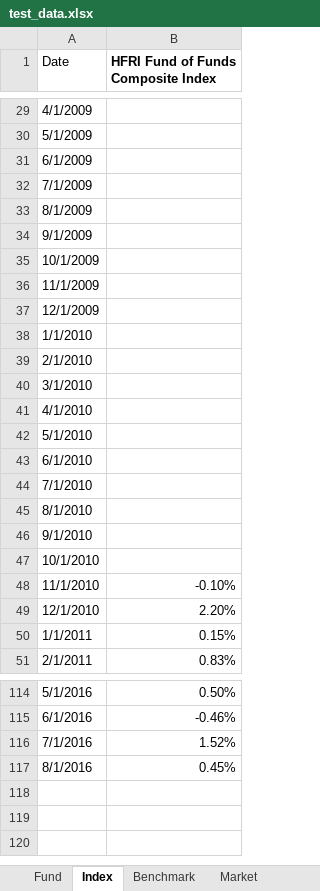
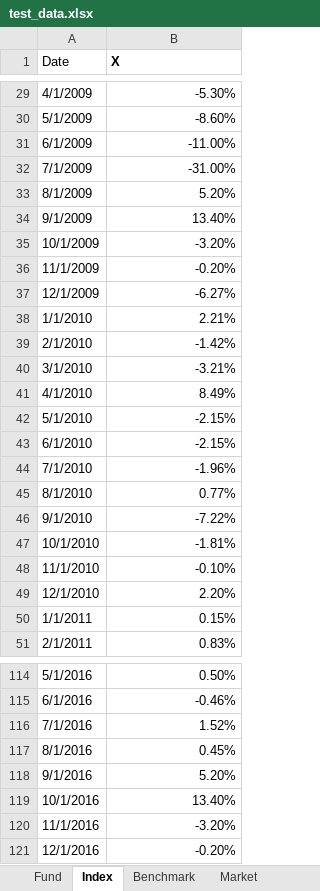
Before and after one commit to fzn0728/Pair-Comparison, an Excel workbook: test_data.xlsx, sheet Index, drawn as a sheet; only a part is shown, gaps mark what is left out; values as stored, in another font and other column widths than the file's, no borders; charts and pictures not drawn; the diff covers the shown part only; the diff names each change by its address in the sheet, - before the commit and + after, or states it on an @@ line.

Commit message:
cut fund number to 10

```diff
--- a/test_data.xlsx (sheet Index)
+++ b/test_data.xlsx (sheet Index)
-B1: HFRI Fund of Funds Composite Index
+B1: X
-B29 (X): (empty)
+B29 (X): -5.30%
-B30 (X): (empty)
+B30 (X): -8.60%
-B31 (X): (empty)
+B31 (X): -11.00%
-B32 (X): (empty)
+B32 (X): -31.00%
-B33 (X): (empty)
+B33 (X): 5.20%
-B34 (X): (empty)
+B34 (X): 13.40%
-B35 (X): (empty)
+B35 (X): -3.20%
-B36 (X): (empty)
+B36 (X): -0.20%
-B37 (X): (empty)
+B37 (X): -6.27%
-B38 (X): (empty)
+B38 (X): 2.21%
-B39 (X): (empty)
+B39 (X): -1.42%
-B40 (X): (empty)
+B40 (X): -3.21%
-B41 (X): (empty)
+B41 (X): 8.49%
-B42:B43 (X): (empty)
+B42:B43 (X): -2.15%
-B44 (X): (empty)
+B44 (X): -1.96%
-B45 (X): (empty)
+B45 (X): 0.77%
-B46 (X): (empty)
+B46 (X): -7.22%
-B47 (X): (empty)
+B47 (X): -1.81%
+row 118: 9/1/2016 | 5.20%
+row 119: 10/1/2016 | 13.40%
+row 120: 11/1/2016 | -3.20%
+row 121: 12/1/2016 | -0.20%
```
Also changed, not shown: 27 edited cells elsewhere in this sheet, sheet Fund, sheet Market, sheet Benchmark, charts or pictures, 1 other file.
